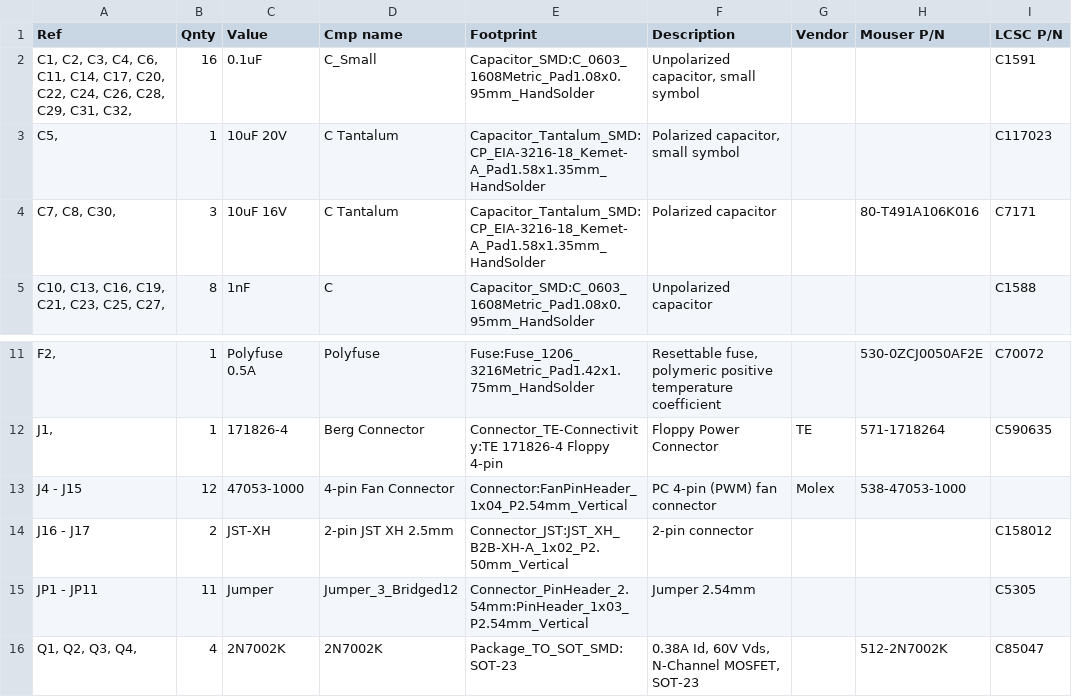
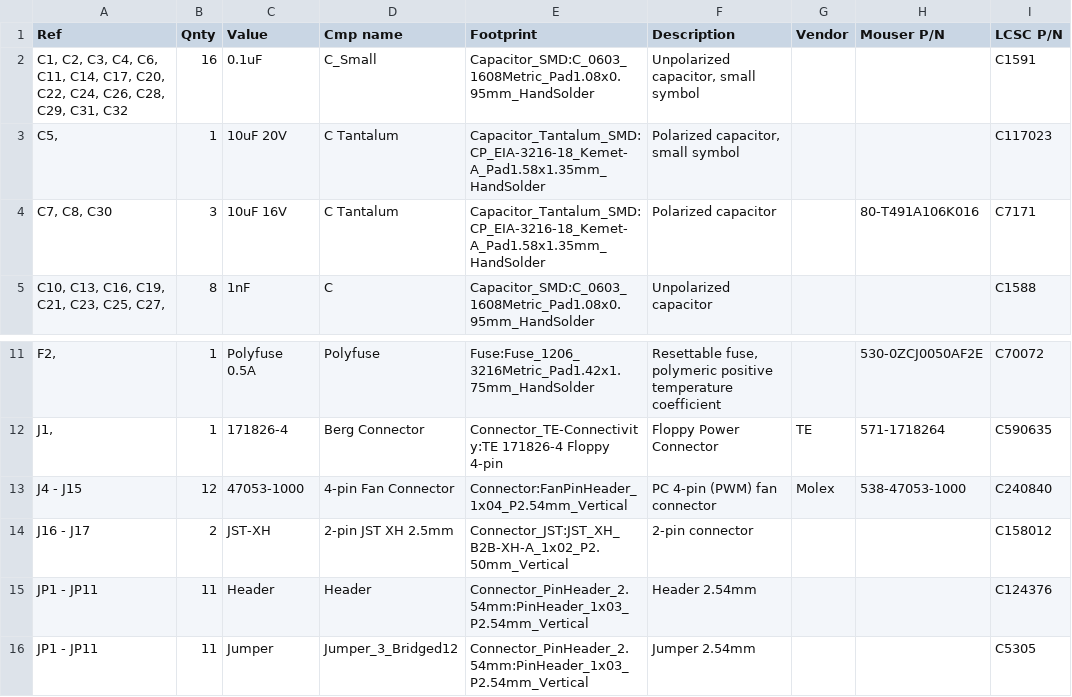
Before and after one commit to tjko/fanpico, a CSV file: boards/fanpico-0804D/bom.csv, drawn as a sheet; only a part is shown, gaps mark what is left out; the shorter side is filled out with more unchanged rows; the diff names each change by its address in the sheet, - before the commit and + after, or states it on an @@ line.

Commit message:
Update BOMs (#11)
* fanpico-0804/bom.csv: Add U6 (LM4040BIM3-3.0)

... see schematic, sheet /.

* bom.csv files: J4 - J15 (4-pin Fan Connector): Add LCSC Part number

https://www.lcsc.com/product-detail/Wire-To-Board-Wire-To-Wire-Connector_MOLEX-470531000_C240840.html

* fanpico-0804/bom.csv: D9… (Schottky Diode): LCSC Part number as 0804D

… use same data as in fanpico-0804D/bom.csv.

* bom.csv files: Add [J2], JP1 - JP11 (3-pin header)

- J2: fanpico-0804: schematic: sheet /
- JP1: schematics: sheet /Power Rails/
- JP2 - JP9: schematics: sheets /Fan Channels/
- JP10 - JP11: schematics: sheet /Sensors/

* fanpico-0804/bom.csv: add JP10 - JP11 jumpers

… use same data as in fanpico-0804D/bom.csv.

* Merge bom.csv files: Rows: header, J16 - J17, U4

* Merge bom.csv files: fanpico-0804: Move "R52, R53" down

… use same order as in fanpico-0804D/bom.csv.

Co-authored-by: Daniel Gloger <daniel.gloger@cfturbo.com>

```diff
--- a/boards/fanpico-0804D/bom.csv
+++ b/boards/fanpico-0804D/bom.csv
-A2 (Ref): …C29, C31, C32,
+A2 (Ref): …C29, C31, C32
-A4 (Ref): C7, C8, C30,
+A4 (Ref): C7, C8, C30
-I13 (LCSC P/N): (empty)
+I13 (LCSC P/N): C240840
+row 15: JP1 - JP11 | 11 | Header | Header | Connector_PinHeader_2.54mm:PinHeader_1x03_P2.54mm_Vertical | Header 2.54mm |  |  | C124376
```
Also changed, not shown: boards/fanpico-0804/bom.csv.
